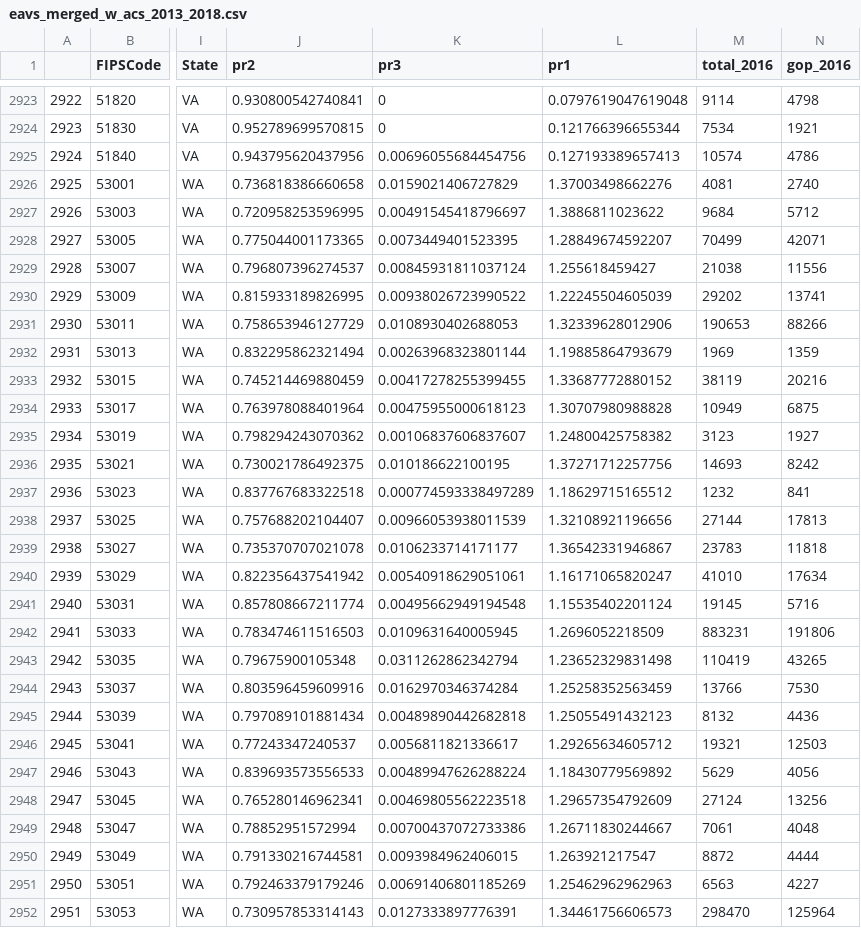
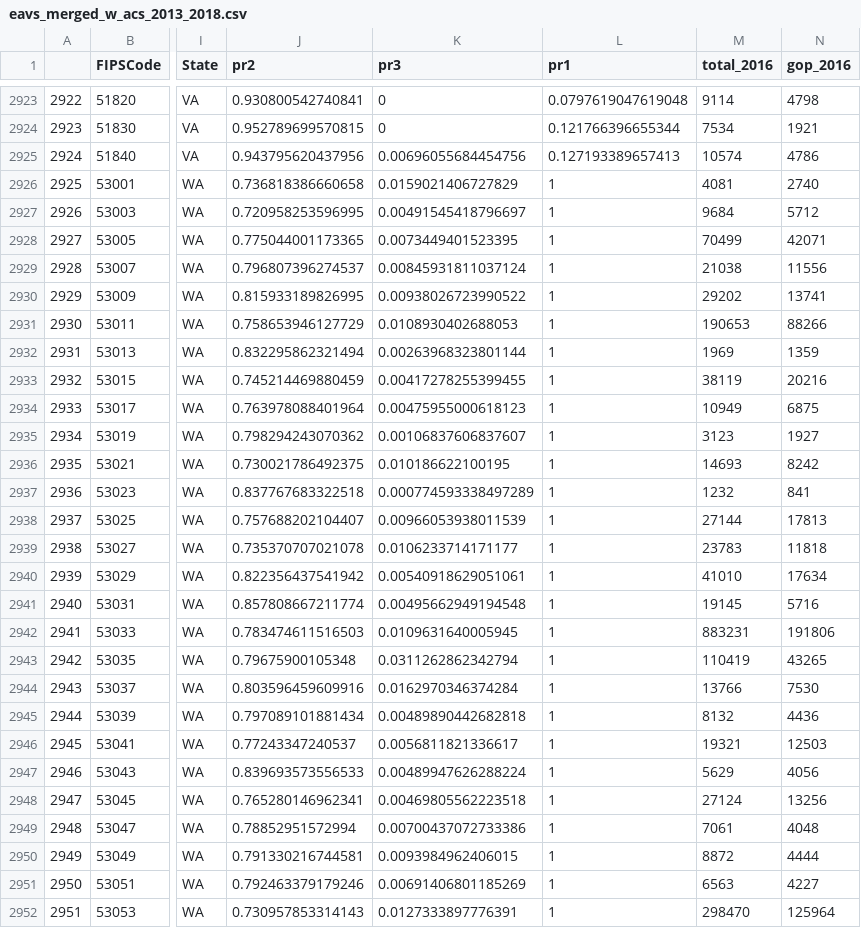
Before and after one commit to MerlinHeidemanns/absentee_ballot_rejection_rates, a CSV file: data/eavs_merged_w_acs_2013_2018.csv, drawn as a sheet; only a part is shown, gaps mark what is left out; the diff covers the shown part only; the diff names each change by its address in the sheet, - before the commit and + after, or states it on an @@ line.

```diff
--- a/data/eavs_merged_w_acs_2013_2018.csv
+++ b/data/eavs_merged_w_acs_2013_2018.csv
-L2926 (pr1): 1.37003498662276
+L2926 (pr1): 1
-L2927 (pr1): 1.3886811023622
+L2927 (pr1): 1
-L2928 (pr1): 1.28849674592207
+L2928 (pr1): 1
-L2929 (pr1): 1.255618459427
+L2929 (pr1): 1
-L2930 (pr1): 1.22245504605039
+L2930 (pr1): 1
-L2931 (pr1): 1.32339628012906
+L2931 (pr1): 1
-L2932 (pr1): 1.19885864793679
+L2932 (pr1): 1
-L2933 (pr1): 1.33687772880152
+L2933 (pr1): 1
-L2934 (pr1): 1.30707980988828
+L2934 (pr1): 1
-L2935 (pr1): 1.24800425758382
+L2935 (pr1): 1
-L2936 (pr1): 1.37271712257756
+L2936 (pr1): 1
-L2937 (pr1): 1.18629715165512
+L2937 (pr1): 1
-L2938 (pr1): 1.32108921196656
+L2938 (pr1): 1
-L2939 (pr1): 1.36542331946867
+L2939 (pr1): 1
-L2940 (pr1): 1.16171065820247
+L2940 (pr1): 1
-L2941 (pr1): 1.15535402201124
+L2941 (pr1): 1
-L2942 (pr1): 1.2696052218509
+L2942 (pr1): 1
-L2943 (pr1): 1.23652329831498
+L2943 (pr1): 1
-L2944 (pr1): 1.25258352563459
+L2944 (pr1): 1
-L2945 (pr1): 1.25055491432123
+L2945 (pr1): 1
-L2946 (pr1): 1.29265634605712
+L2946 (pr1): 1
-L2947 (pr1): 1.18430779569892
+L2947 (pr1): 1
-L2948 (pr1): 1.29657354792609
+L2948 (pr1): 1
-L2949 (pr1): 1.26711830244667
+L2949 (pr1): 1
-L2950 (pr1): 1.263921217547
+L2950 (pr1): 1
-L2951 (pr1): 1.25462962962963
+L2951 (pr1): 1
-L2952 (pr1): 1.34461756606573
+L2952 (pr1): 1
```
Also changed, not shown: 118 edited cells elsewhere in this file, 6 other files.
